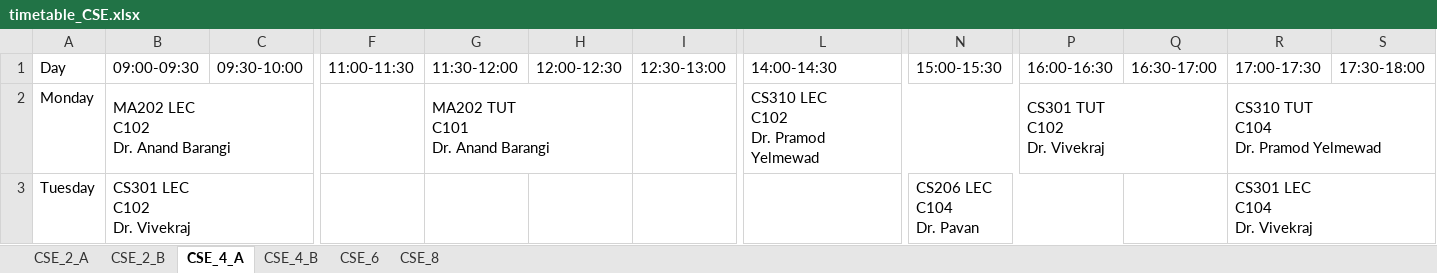
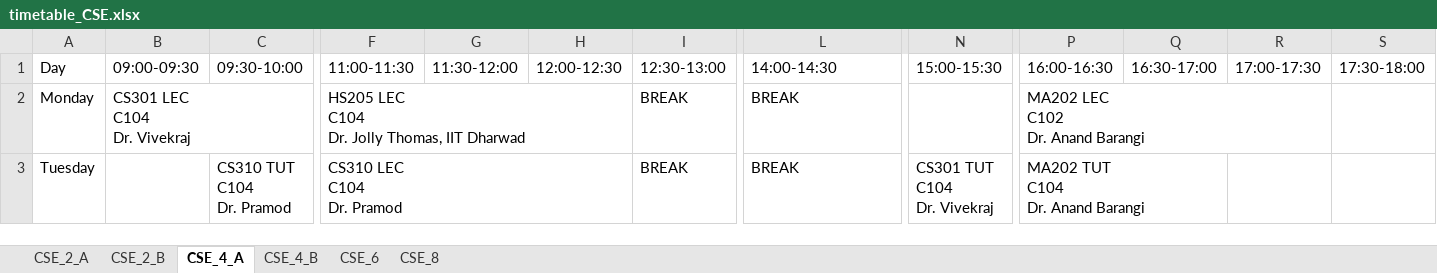
Before and after one commit to Shreya22-hub/Automated-TimeTable, an Excel workbook: uploads/timetables/timetable_CSE.xlsx, sheet CSE_4_A, drawn as a sheet; only a part is shown, gaps mark what is left out; values as stored, in another font and other column widths than the file's, no cell formats; removed rows and columns are numbered as before the commit, all else as after; ↵ is a line break in a cell; the diff covers the shown part only; the diff names each change by its address in the sheet, - before the commit and + after, or states it on an @@ line.

```diff
--- a/uploads/timetables/timetable_CSE.xlsx (sheet CSE_4_A)
+++ b/uploads/timetables/timetable_CSE.xlsx (sheet CSE_4_A)
-B2 (09:00-09:30): MA202 LEC ↵ C102 ↵ Dr. Anand Barangi
+B2 (09:00-09:30): CS301 LEC ↵ C104 ↵ Dr. Vivekraj
-F2 (11:00-11:30): (empty)
+F2 (11:00-11:30): HS205 LEC ↵ C104 ↵ Dr. Jolly Thomas, IIT Dharwad
+F2:H2 merged
-G2 (11:30-12:00): MA202 TUT ↵ C101 ↵ Dr. Anand Barangi
+G2 (11:30-12:00): (empty)
-G2:H2 merged
-I2:I3 (12:30-13:00): (empty)
+I2:I3 (12:30-13:00): BREAK
-L2 (14:00-14:30): CS310 LEC ↵ C102 ↵ Dr. Pramod Yelmewad
+L2 (14:00-14:30): BREAK
-L2:N2 merged
-P2 (16:00-16:30): CS301 TUT ↵ C102 ↵ Dr. Vivekraj
+P2 (16:00-16:30): MA202 LEC ↵ C102 ↵ Dr. Anand Barangi
-P2:Q2 merged
+P2:R2 merged
-R2 (17:00-17:30): CS310 TUT ↵ C104 ↵ Dr. Pramod Yelmewad
+R2 (17:00-17:30): (empty)
-R2:S2 merged
-B3 (09:00-09:30): CS301 LEC ↵ C102 ↵ Dr. Vivekraj
+B3 (09:00-09:30): (empty)
-B3:D3 merged
-C3 (09:30-10:00): (empty)
+C3 (09:30-10:00): CS310 TUT ↵ C104 ↵ Dr. Pramod
+C3:D3 merged
-F3 (11:00-11:30): (empty)
+F3 (11:00-11:30): CS310 LEC ↵ C104 ↵ Dr. Pramod
+F3:H3 merged
-L3 (14:00-14:30): (empty)
+L3 (14:00-14:30): BREAK
-N3 (15:00-15:30): CS206 LEC ↵ C104 ↵ Dr. Pavan
+N3 (15:00-15:30): CS301 TUT ↵ C104 ↵ Dr. Vivekraj
-N3:P3 merged
+N3:O3 merged
-P3 (16:00-16:30): (empty)
+P3 (16:00-16:30): MA202 TUT ↵ C104 ↵ Dr. Anand Barangi
+P3:Q3 merged
-R3 (17:00-17:30): CS301 LEC ↵ C104 ↵ Dr. Vivekraj
+R3 (17:00-17:30): (empty)
-R3:T3 merged
```
Also changed, not shown: 2 added rows, 9 removed rows, 22 edited cells and merged cells elsewhere in this sheet, sheet CSE_6, sheet CSE_2_A, sheet CSE_2_B, sheet CSE_4_B, sheet CSE_8, cell formats, combined.xlsx, uploads/timetables/timetable_DSAI.xlsx, 26 other files.
